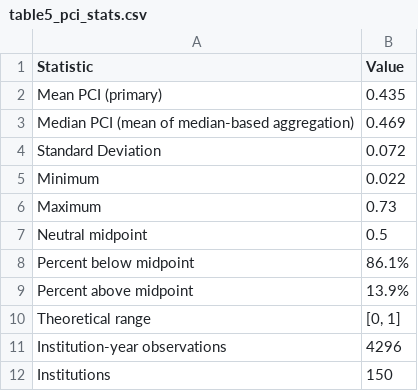
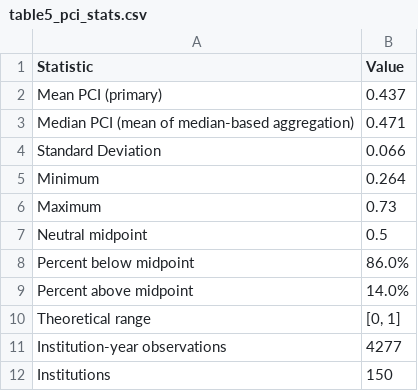
Before and after one commit to krish533/Tech-transfer-1, a CSV file: P1_replication_package/paper_outputs/tables/table5_pci_stats.csv, drawn as a sheet.

```diff
--- a/P1_replication_package/paper_outputs/tables/table5_pci_stats.csv
+++ b/P1_replication_package/paper_outputs/tables/table5_pci_stats.csv
@@ -1,12 +1,12 @@
 Statistic,Value
-Mean PCI (primary),0.435
-Median PCI (mean of median-based aggregation),0.469
-Standard Deviation,0.072
-Minimum,0.022
+Mean PCI (primary),0.437
+Median PCI (mean of median-based aggregation),0.471
+Standard Deviation,0.066
+Minimum,0.264
 Maximum,0.73
 Neutral midpoint,0.5
-Percent below midpoint,86.1%
-Percent above midpoint,13.9%
+Percent below midpoint,86.0%
+Percent above midpoint,14.0%
 Theoretical range,"[0, 1]"
-Institution-year observations,4296
+Institution-year observations,4277
 Institutions,150
```
Also changed, not shown: P1_replication_package/paper_outputs/tables/table10_quintile.csv, P1_replication_package/paper_outputs/tables/table6_crosssectional.csv, 39 other files.
